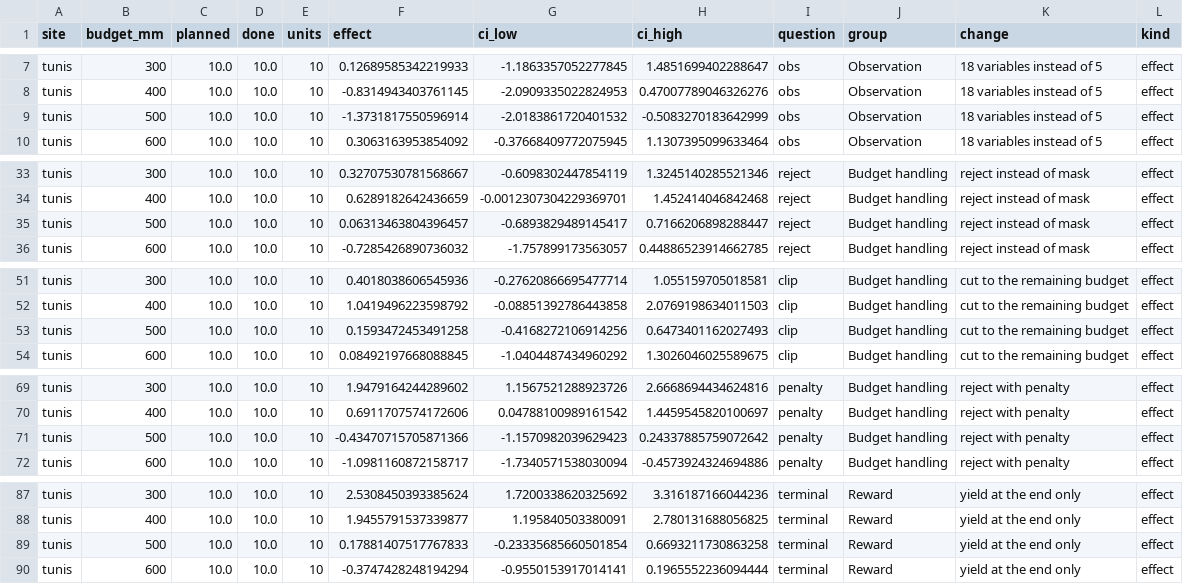
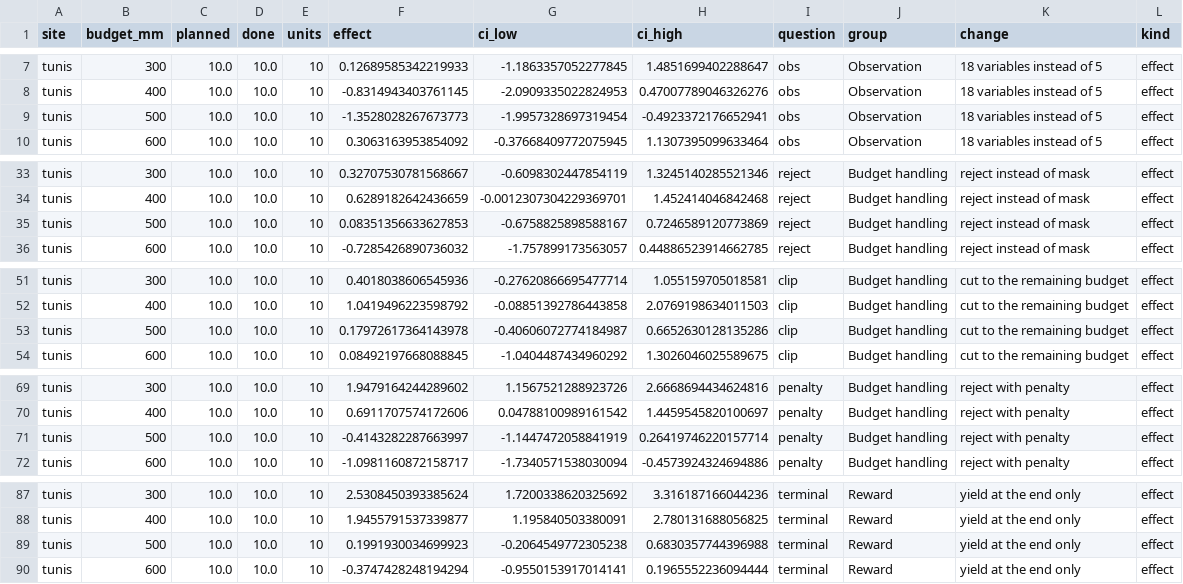
Before and after one commit to jbkze/agwat2026-dit-rl, a CSV file: reports/tables/sensitivity_long.csv, drawn as a sheet; only a part is shown, gaps mark what is left out; the diff covers the shown part only.

```diff
--- a/reports/tables/sensitivity_long.csv
+++ b/reports/tables/sensitivity_long.csv
@@ -8,3 +8,3 @@ tunis,300,10.0,10.0,10,0.12689585342219933,-1.1863357052277845,1.485169940228864
 tunis,400,10.0,10.0,10,-0.8314943403761145,-2.0909335022824953,0.47007789046326276,obs,Observation,18 variables instead of 5,effect
-tunis,500,10.0,10.0,10,-1.3731817550596914,-2.0183861720401532,-0.5083270183642999,obs,Observation,18 variables instead of 5,effect
+tunis,500,10.0,10.0,10,-1.3528028267673773,-1.9957328697319454,-0.4923372176652941,obs,Observation,18 variables instead of 5,effect
 tunis,600,10.0,10.0,10,0.3063163953854092,-0.37668409772075945,1.1307395099633464,obs,Observation,18 variables instead of 5,effect
@@ -34,3 +34,3 @@ tunis,300,10.0,10.0,10,0.32707530781568667,-0.6098302447854119,1.324514028552134
 tunis,400,10.0,10.0,10,0.6289182642436659,-0.0012307304229369701,1.452414046842468,reject,Budget handling,reject instead of mask,effect
-tunis,500,10.0,10.0,10,0.06313463804396457,-0.6893829489145417,0.7166206898288447,reject,Budget handling,reject instead of mask,effect
+tunis,500,10.0,10.0,10,0.08351356633627853,-0.6758825898588167,0.7246589120773869,reject,Budget handling,reject instead of mask,effect
 tunis,600,10.0,10.0,10,-0.7285426890736032,-1.757899173563057,0.44886523914662785,reject,Budget handling,reject instead of mask,effect
@@ -52,3 +52,3 @@ tunis,300,10.0,10.0,10,0.4018038606545936,-0.27620866695477714,1.055159705018581
 tunis,400,10.0,10.0,10,1.0419496223598792,-0.08851392786443858,2.0769198634011503,clip,Budget handling,cut to the remaining budget,effect
-tunis,500,10.0,10.0,10,0.1593472453491258,-0.4168272106914256,0.6473401162027493,clip,Budget handling,cut to the remaining budget,effect
+tunis,500,10.0,10.0,10,0.17972617364143978,-0.40606072774184987,0.6652630128135286,clip,Budget handling,cut to the remaining budget,effect
 tunis,600,10.0,10.0,10,0.08492197668088845,-1.0404487434960292,1.3026046025589675,clip,Budget handling,cut to the remaining budget,effect
@@ -70,3 +70,3 @@ tunis,300,10.0,10.0,10,1.9479164244289602,1.1567521288923726,2.6668694434624816,
 tunis,400,10.0,10.0,10,0.6911707574172606,0.04788100989161542,1.4459545820100697,penalty,Budget handling,reject with penalty,effect
-tunis,500,10.0,10.0,10,-0.43470715705871366,-1.1570982039629423,0.24337885759072642,penalty,Budget handling,reject with penalty,effect
+tunis,500,10.0,10.0,10,-0.4143282287663997,-1.1447472058841919,0.26419746220157714,penalty,Budget handling,reject with penalty,effect
 tunis,600,10.0,10.0,10,-1.0981160872158717,-1.7340571538030094,-0.4573924324694886,penalty,Budget handling,reject with penalty,effect
@@ -88,3 +88,3 @@ tunis,300,10.0,10.0,10,2.5308450393385624,1.7200338620325692,3.316187166044236,t
 tunis,400,10.0,10.0,10,1.9455791537339877,1.195840503380091,2.780131688056825,terminal,Reward,yield at the end only,effect
-tunis,500,10.0,10.0,10,0.17881407517767833,-0.23335685660501854,0.6693211730863258,terminal,Reward,yield at the end only,effect
+tunis,500,10.0,10.0,10,0.1991930034699923,-0.2064549772305238,0.6830357744396988,terminal,Reward,yield at the end only,effect
 tunis,600,10.0,10.0,10,-0.3747428248194294,-0.9550153917014141,0.1965552236094444,terminal,Reward,yield at the end only,effect
```
Also changed, not shown: 3 edited cells elsewhere in this file, reports/figures/paper_cwpf.csv, reports/tables/progress.csv, 20 other files.
